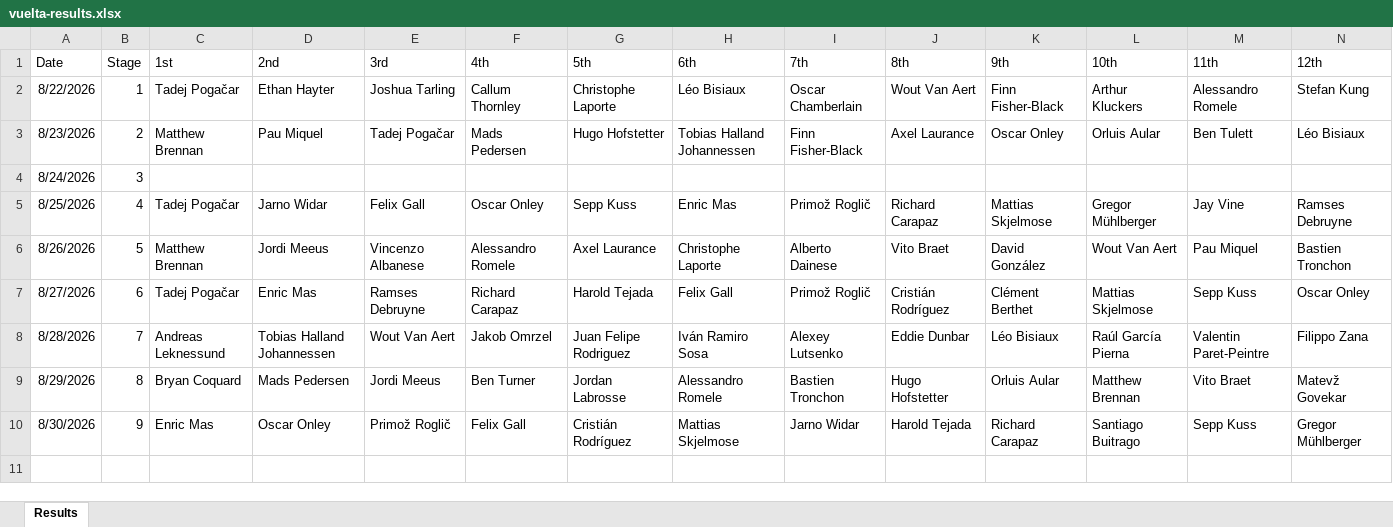
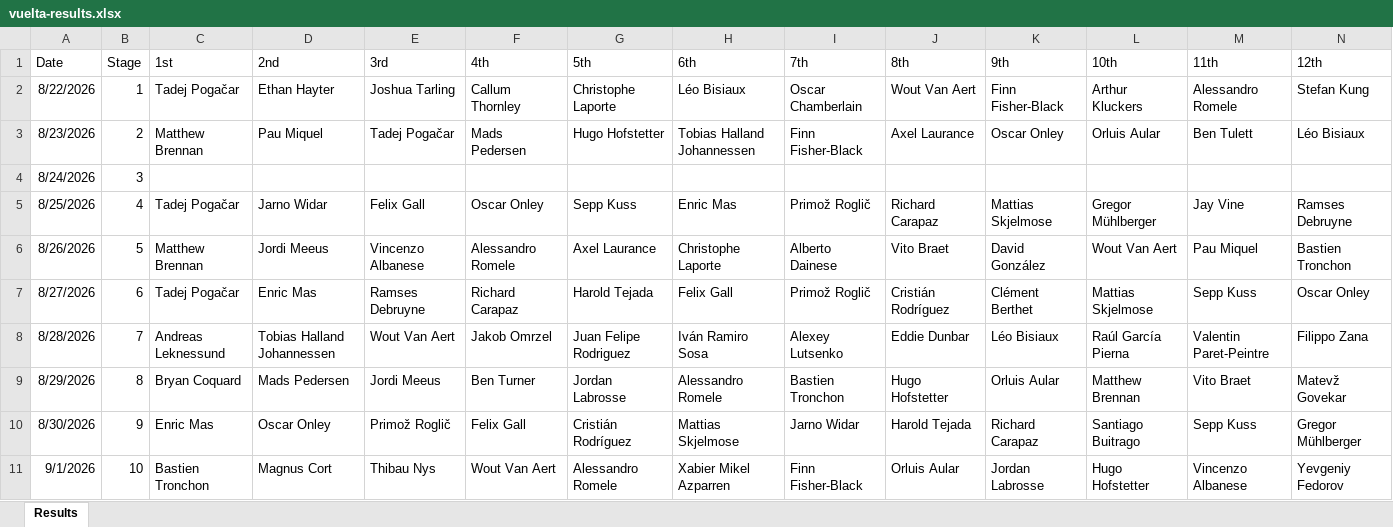
Before and after one commit to danpsh/2026-Fantasy-Cycling, an Excel workbook: vuelta-results.xlsx, sheet Results, drawn as a sheet; only a part is shown; values as stored, in another font and other column widths than the file's, no borders; rows hold the shown columns only; the diff names each change by its address in the sheet, - before the commit and + after, or states it on an @@ line.

Commit message:
Add files via upload

```diff
--- a/vuelta-results.xlsx (sheet Results)
+++ b/vuelta-results.xlsx (sheet Results)
+row 11: 9/1/2026 | 10 | Bastien Tronchon | Magnus Cort | Thibau Nys | Wout Van Aert | Alessandro Romele | Xabier Mikel Azparren | Finn Fisher-Black | Orluis Aular | Jordan Labrosse | Hugo Hofstetter | Vincenzo Albanese | Yevgeniy Fedorov
```
